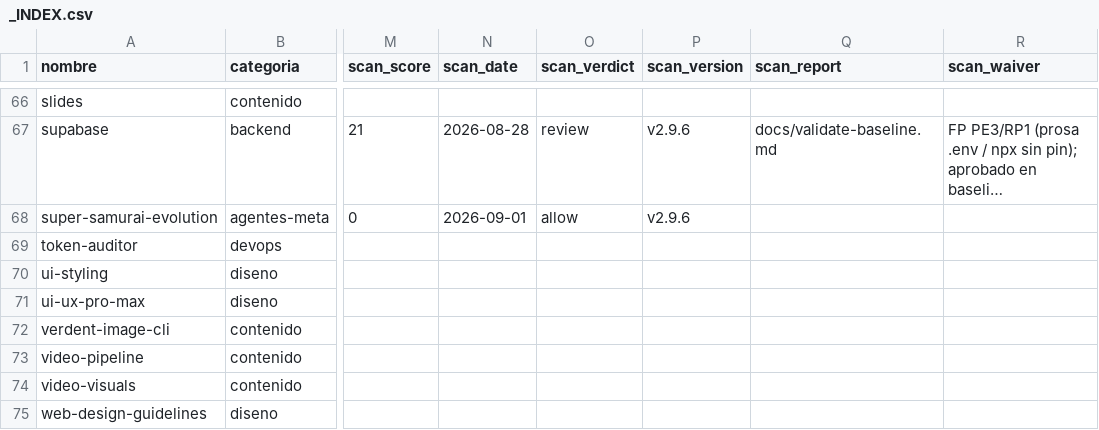
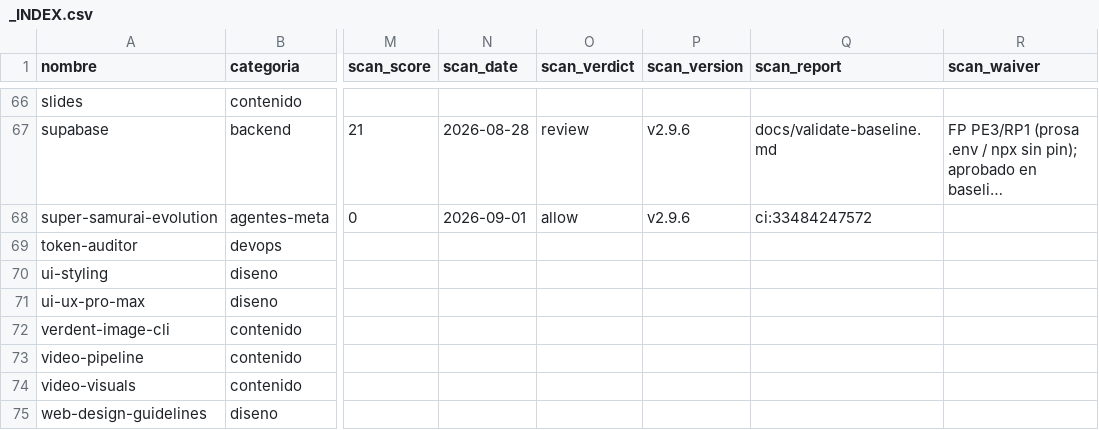
Before and after one commit to LEANDRO140514/skills-library, a CSV file: _INDEX.csv, drawn as a sheet; only a part is shown, gaps mark what is left out; long unchanged cells end in …; the diff names each change by its address in the sheet, - before the commit and + after, or states it on an @@ line.

```diff
--- a/_INDEX.csv
+++ b/_INDEX.csv
-Q68 (scan_report): (empty)
+Q68 (scan_report): ci:33484247572
```
